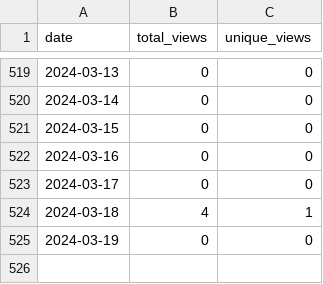
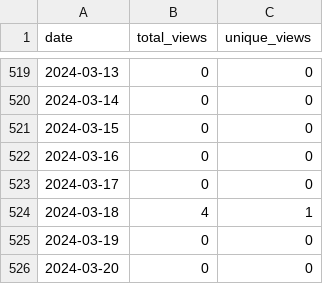
Before and after one commit to merrymitch/COMP2210, a CSV file: .traffic/views.csv, drawn as a sheet; only a part is shown, gaps mark what is left out.

```diff
--- a/.traffic/views.csv
+++ b/.traffic/views.csv
@@ -525 +525,2 @@ date,total_views,unique_views
 2024-03-19,0,0
+2024-03-20,0,0
```
Also changed, not shown: .traffic/clones.csv, 3 other files.
